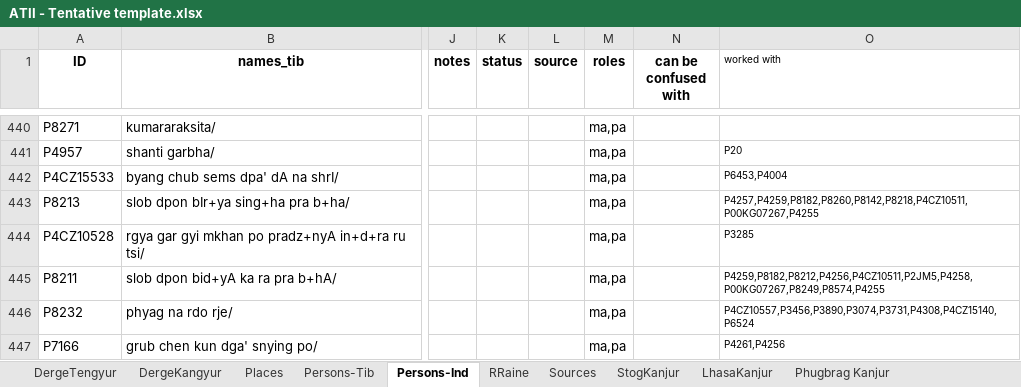
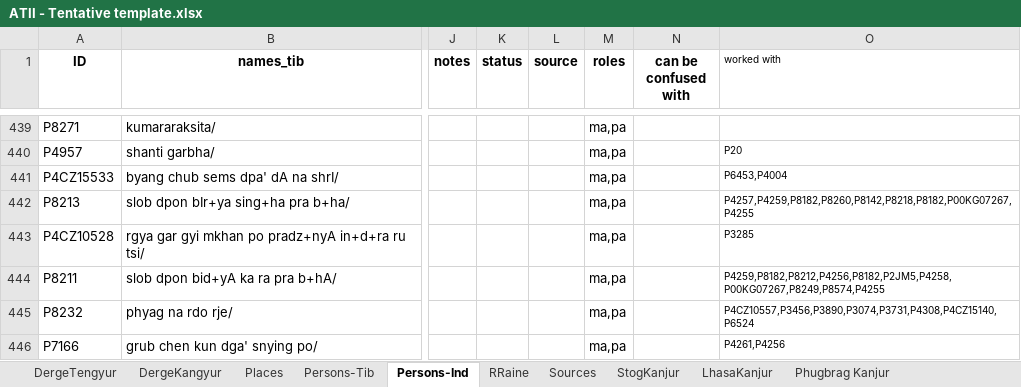
Before and after one commit to wkdewey/xml-parsing, an Excel workbook: data-export/ATII - Tentative template.xlsx, sheet Persons-Ind, drawn as a sheet; only a part is shown, gaps mark what is left out; values as stored, in another font and other column widths than the file's, no borders; charts and pictures not drawn; addresses are those after the commit; the diff covers the shown part only; the diff names each change by its address in the sheet, - before the commit and + after, or states it on an @@ line.

```diff
--- a/data-export/ATII - Tentative template.xlsx (sheet Persons-Ind)
+++ b/data-export/ATII - Tentative template.xlsx (sheet Persons-Ind)
-O442 (worked with): P4257,P4259,P8182,P8260,P8142,P8218,P4CZ10511,P00KG07267,P4255
+O442 (worked with): P4257,P4259,P8182,P8260,P8142,P8218,P8182,P00KG07267,P4255
-O444 (worked with): P4259,P8182,P8212,P4256,P4CZ10511,P2JM5,P4258,P00KG07267,P8249,P8574,P4255
+O444 (worked with): P4259,P8182,P8212,P4256,P8182,P2JM5,P4258,P00KG07267,P8249,P8574,P4255
```
Also changed, not shown: 4 removed rows and 15 edited cells elsewhere in this sheet, sheet DergeTengyur, sheet Persons-Tib, sheet RRaine, 5 other files.
